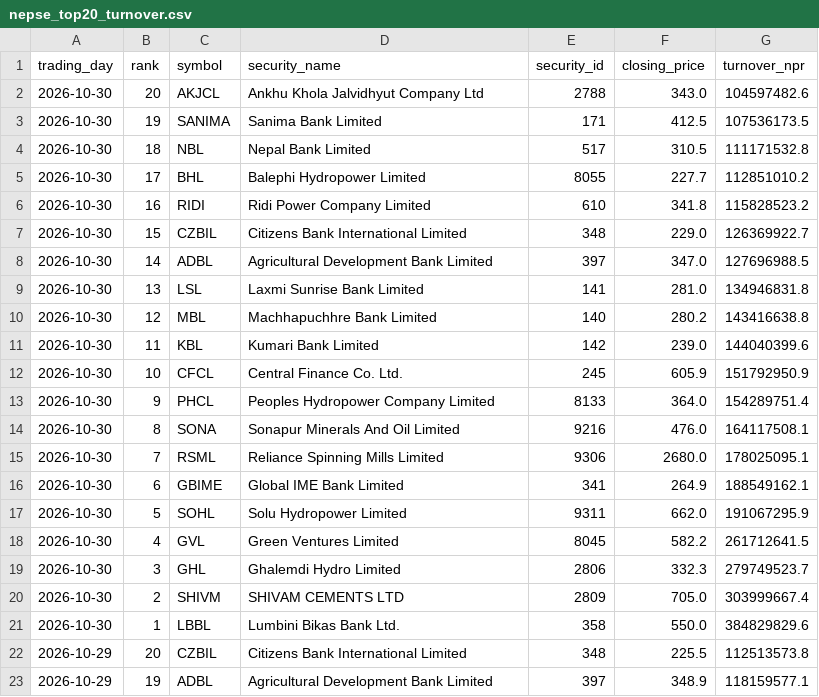
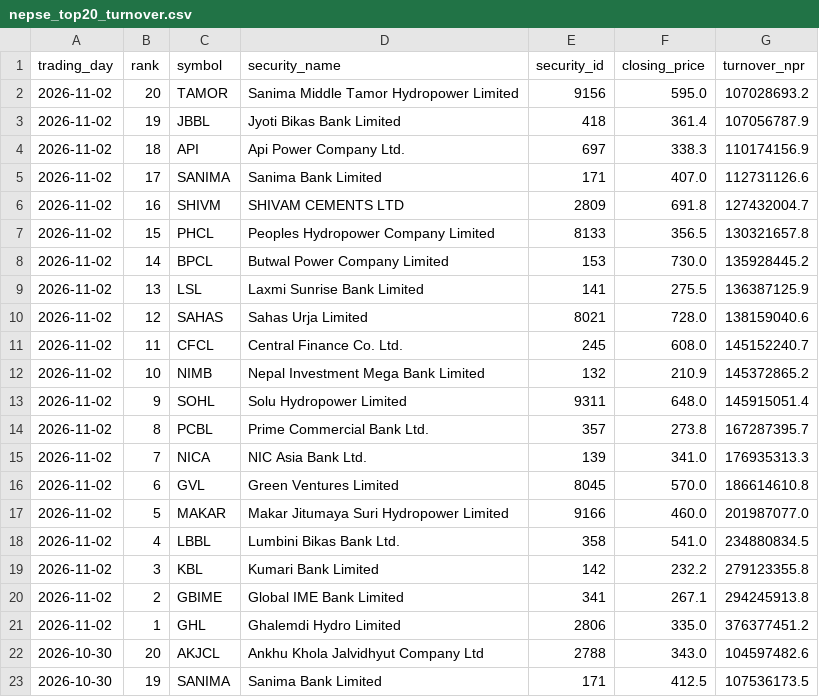
Before and after one commit to h0miez4evr/Nepse_automation, a CSV file: nepse_data/nepse_top20_turnover.csv, drawn as a sheet; only a part is shown; the shorter side is filled out with more unchanged rows; the diff names each change by its address in the sheet, - before the commit and + after, or states it on an @@ line.

```diff
--- a/nepse_data/nepse_top20_turnover.csv
+++ b/nepse_data/nepse_top20_turnover.csv
+row 2: 2026-11-02 | 20 | TAMOR | Sanima Middle Tamor Hydropower Limited | 9156 | 595.0 | 107028693.2
+row 3: 2026-11-02 | 19 | JBBL | Jyoti Bikas Bank Limited | 418 | 361.4 | 107056787.9
+row 4: 2026-11-02 | 18 | API | Api Power Company Ltd. | 697 | 338.3 | 110174156.9
+row 5: 2026-11-02 | 17 | SANIMA | Sanima Bank Limited | 171 | 407.0 | 112731126.6
+row 6: 2026-11-02 | 16 | SHIVM | SHIVAM CEMENTS LTD | 2809 | 691.8 | 127432004.7
+row 7: 2026-11-02 | 15 | PHCL | Peoples Hydropower Company Limited | 8133 | 356.5 | 130321657.8
+row 8: 2026-11-02 | 14 | BPCL | Butwal Power Company Limited | 153 | 730.0 | 135928445.2
+row 9: 2026-11-02 | 13 | LSL | Laxmi Sunrise Bank Limited | 141 | 275.5 | 136387125.9
+row 10: 2026-11-02 | 12 | SAHAS | Sahas Urja Limited | 8021 | 728.0 | 138159040.6
+row 11: 2026-11-02 | 11 | CFCL | Central Finance Co. Ltd. | 245 | 608.0 | 145152240.7
+row 12: 2026-11-02 | 10 | NIMB | Nepal Investment Mega Bank Limited | 132 | 210.9 | 145372865.2
+row 13: 2026-11-02 | 9 | SOHL | Solu Hydropower Limited | 9311 | 648.0 | 145915051.4
+row 14: 2026-11-02 | 8 | PCBL | Prime Commercial Bank Ltd. | 357 | 273.8 | 167287395.7
+row 15: 2026-11-02 | 7 | NICA | NIC Asia Bank Ltd. | 139 | 341.0 | 176935313.3
+row 16: 2026-11-02 | 6 | GVL | Green Ventures Limited | 8045 | 570.0 | 186614610.8
+row 17: 2026-11-02 | 5 | MAKAR | Makar Jitumaya Suri Hydropower Limited | 9166 | 460.0 | 201987077.0
+row 18: 2026-11-02 | 4 | LBBL | Lumbini Bikas Bank Ltd. | 358 | 541.0 | 234880834.5
+row 19: 2026-11-02 | 3 | KBL | Kumari Bank Limited | 142 | 232.2 | 279123355.8
+row 20: 2026-11-02 | 2 | GBIME | Global IME Bank Limited | 341 | 267.1 | 294245913.8
+row 21: 2026-11-02 | 1 | GHL | Ghalemdi Hydro Limited | 2806 | 335.0 | 376377451.2
```
Also changed, not shown: nepse_data/nepse_top20_gainers.csv, nepse_data/nepse_top20_relative_strength.csv, 2 other files.
